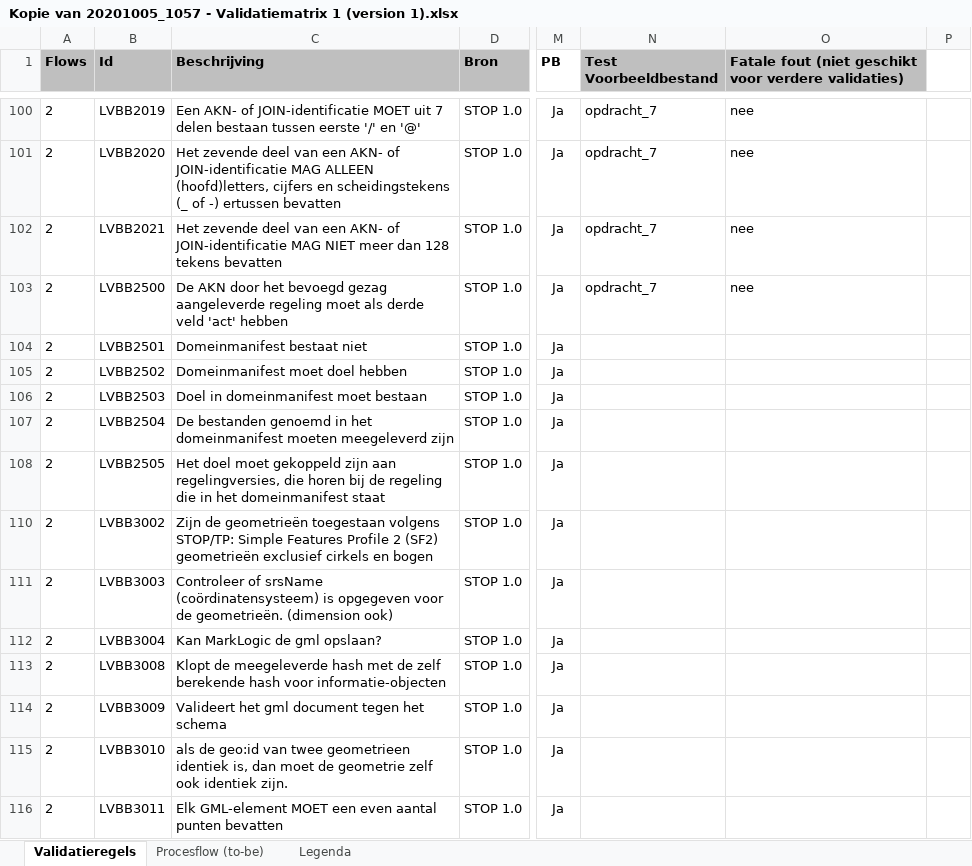
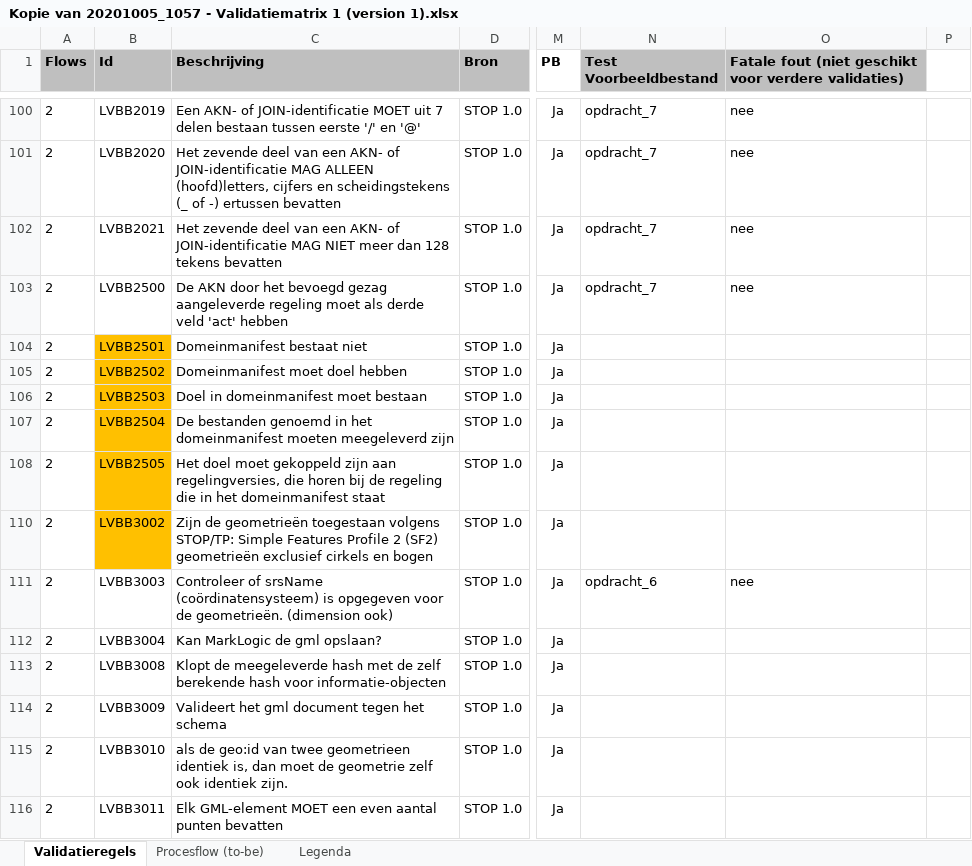
Before and after one commit to Geonovum/xml_validatietestcontent, an Excel workbook: 1.0.4-rc/Kopie van 20201005_1057 - Validatiematrix 1 (version 1).xlsx, sheet Validatieregels, drawn as a sheet; only a part is shown, gaps mark what is left out; values as stored, in another font and other column widths than the file's, no borders; conditional formats not drawn; the diff names each change by its address in the sheet, - before the commit and + after, or states it on an @@ line.

```diff
--- a/1.0.4-rc/Kopie van 20201005_1057 - Validatiematrix 1 (version 1).xlsx (sheet Validatieregels)
+++ b/1.0.4-rc/Kopie van 20201005_1057 - Validatiematrix 1 (version 1).xlsx (sheet Validatieregels)
-B104:B108 fill: none
+B104:B108 fill: #FFC000
-B110 fill: none
+B110 fill: #FFC000
-N111 (Test Voorbeeldbestand): (empty)
+N111 (Test Voorbeeldbestand): opdracht_6
-O111: (empty)
+O111: nee
```
Also changed, not shown: 4 other files.
